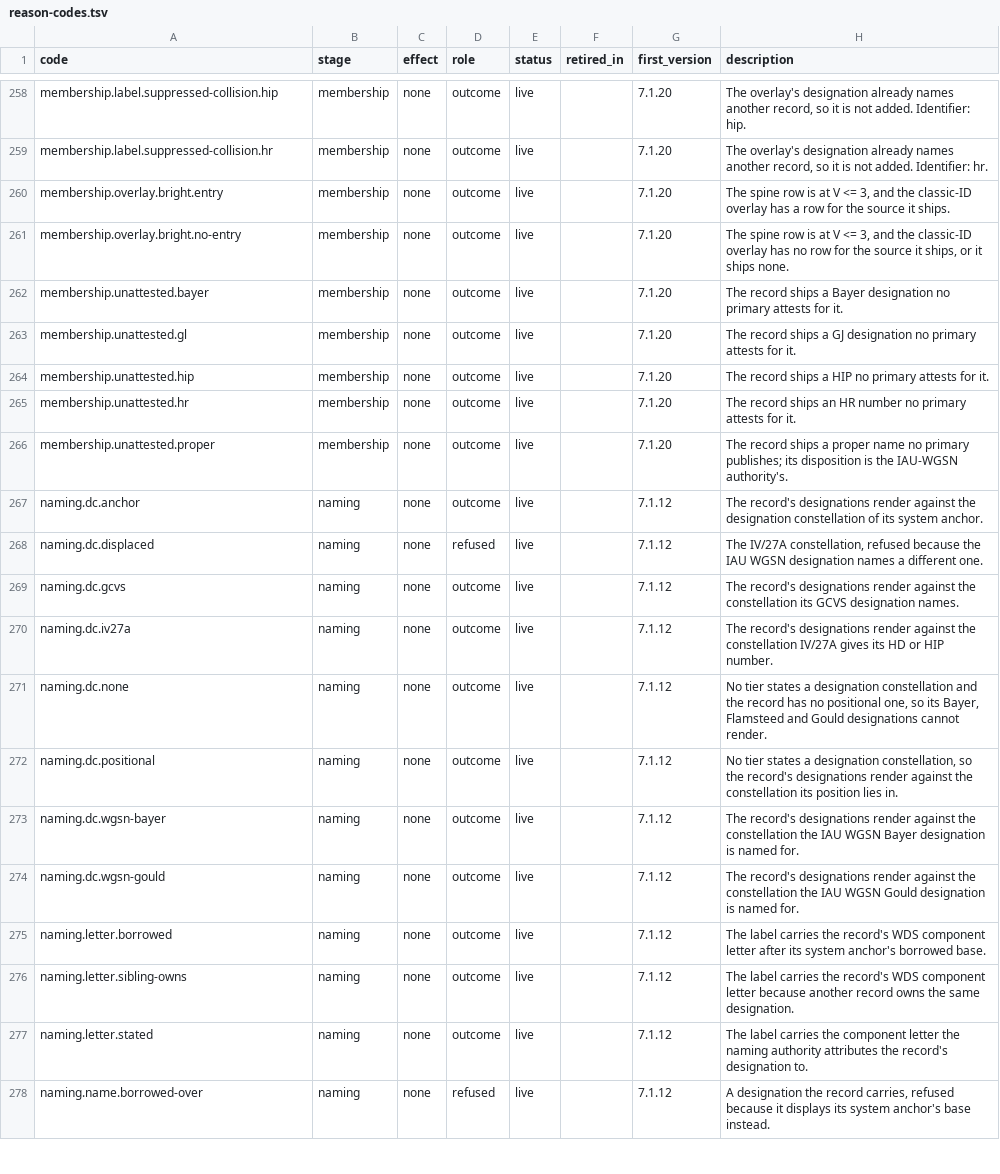
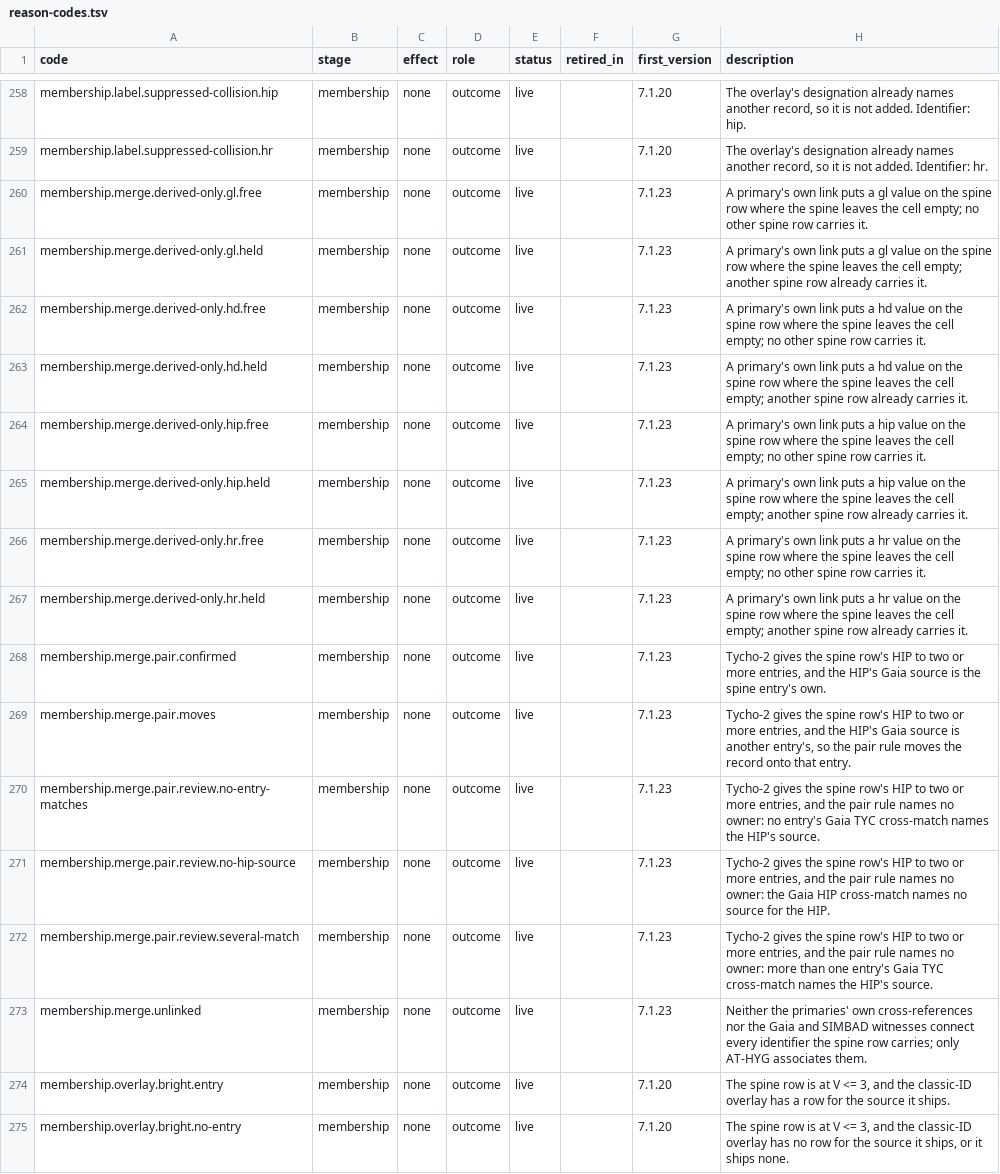
Before and after one commit to alexmensch/stellata, a TSV file: data/lineage/reason-codes.tsv, drawn as a sheet; only a part is shown, gaps mark what is left out; the shorter side is filled out with more unchanged rows.

```diff
--- a/data/lineage/reason-codes.tsv
+++ b/data/lineage/reason-codes.tsv
@@ -259,2 +259,16 @@ membership.label.suppressed-collision.hip	membership	none	outcome	live		7.1.20	T
 membership.label.suppressed-collision.hr	membership	none	outcome	live		7.1.20	The overlay's designation already names another record, so it is not added. Identifier: hr.
+membership.merge.derived-only.gl.free	membership	none	outcome	live		7.1.23	A primary's own link puts a gl value on the spine row where the spine leaves the cell empty; no other spine row carries it.
+membership.merge.derived-only.gl.held	membership	none	outcome	live		7.1.23	A primary's own link puts a gl value on the spine row where the spine leaves the cell empty; another spine row already carries it.
+membership.merge.derived-only.hd.free	membership	none	outcome	live		7.1.23	A primary's own link puts a hd value on the spine row where the spine leaves the cell empty; no other spine row carries it.
+membership.merge.derived-only.hd.held	membership	none	outcome	live		7.1.23	A primary's own link puts a hd value on the spine row where the spine leaves the cell empty; another spine row already carries it.
+membership.merge.derived-only.hip.free	membership	none	outcome	live		7.1.23	A primary's own link puts a hip value on the spine row where the spine leaves the cell empty; no other spine row carries it.
+membership.merge.derived-only.hip.held	membership	none	outcome	live		7.1.23	A primary's own link puts a hip value on the spine row where the spine leaves the cell empty; another spine row already carries it.
+membership.merge.derived-only.hr.free	membership	none	outcome	live		7.1.23	A primary's own link puts a hr value on the spine row where the spine leaves the cell empty; no other spine row carries it.
+membership.merge.derived-only.hr.held	membership	none	outcome	live		7.1.23	A primary's own link puts a hr value on the spine row where the spine leaves the cell empty; another spine row already carries it.
+membership.merge.pair.confirmed	membership	none	outcome	live		7.1.23	Tycho-2 gives the spine row's HIP to two or more entries, and the HIP's Gaia source is the spine entry's own.
+membership.merge.pair.moves	membership	none	outcome	live		7.1.23	Tycho-2 gives the spine row's HIP to two or more entries, and the HIP's Gaia source is another entry's, so the pair rule moves the record onto that entry.
+membership.merge.pair.review.no-entry-matches	membership	none	outcome	live		7.1.23	Tycho-2 gives the spine row's HIP to two or more entries, and the pair rule names no owner: no entry's Gaia TYC cross-match names the HIP's source.
+membership.merge.pair.review.no-hip-source	membership	none	outcome	live		7.1.23	Tycho-2 gives the spine row's HIP to two or more entries, and the pair rule names no owner: the Gaia HIP cross-match names no source for the HIP.
+membership.merge.pair.review.several-match	membership	none	outcome	live		7.1.23	Tycho-2 gives the spine row's HIP to two or more entries, and the pair rule names no owner: more than one entry's Gaia TYC cross-match names the HIP's source.
+membership.merge.unlinked	membership	none	outcome	live		7.1.23	Neither the primaries' own cross-references nor the Gaia and SIMBAD witnesses connect every identifier the spine row carries; only AT-HYG associates them.
 membership.overlay.bright.entry	membership	none	outcome	live		7.1.20	The spine row is at V <= 3, and the classic-ID overlay has a row for the source it ships.
```
Also changed, not shown: 15 other files.
